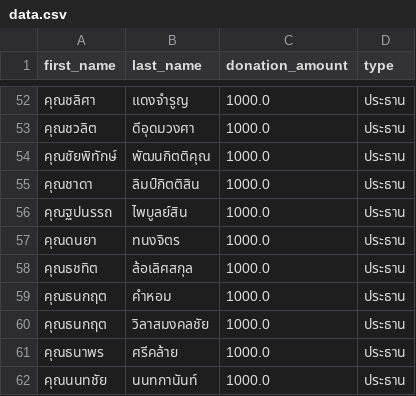
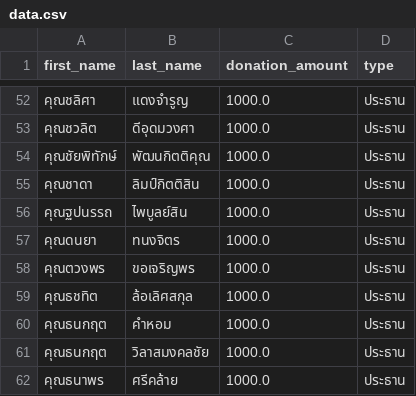
Before and after one commit to thanatchon36/suanphai-aphinyayan, a CSV file: data.csv, drawn as a sheet; only a part is shown, gaps mark what is left out; the shorter side is filled out with more unchanged rows.

```diff
--- a/data.csv
+++ b/data.csv
@@ -57,2 +57,3 @@ first_name,last_name,donation_amount,type
 คุณดนยา,ทนงจิตร,1000.0,ประธาน
+คุณตวงพร,ขอเจริญพร,1000.0,ประธาน
 คุณธชทิต,ล้อเลิศสกุล,1000.0,ประธาน
```
Also changed, not shown: 1 other file.
